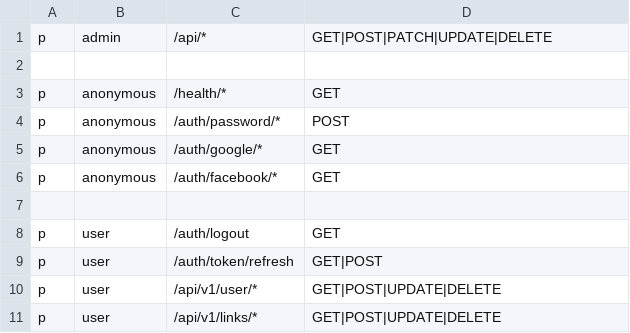
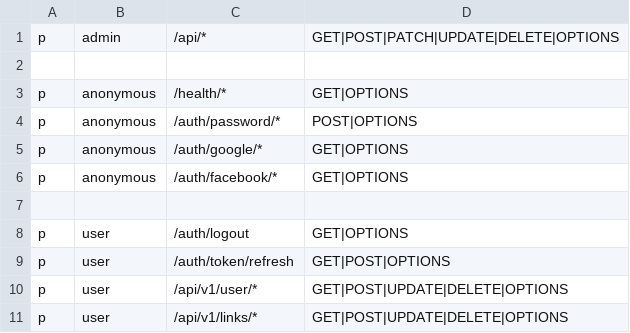
Before and after one commit to wvoliveira/corgi, a CSV file: rbac_policy.csv, drawn as a sheet.

```diff
--- a/rbac_policy.csv
+++ b/rbac_policy.csv
@@ -1,11 +1,11 @@
-p, admin, /api/*, GET|POST|PATCH|UPDATE|DELETE
+p, admin, /api/*, GET|POST|PATCH|UPDATE|DELETE|OPTIONS
 
-p, anonymous, /health/*, GET
-p, anonymous, /auth/password/*, POST
-p, anonymous, /auth/google/*, GET
-p, anonymous, /auth/facebook/*, GET
+p, anonymous, /health/*, GET|OPTIONS
+p, anonymous, /auth/password/*, POST|OPTIONS
+p, anonymous, /auth/google/*, GET|OPTIONS
+p, anonymous, /auth/facebook/*, GET|OPTIONS
 
-p, user, /auth/logout, GET
-p, user, /auth/token/refresh, GET|POST
-p, user, /api/v1/user/*, GET|POST|UPDATE|DELETE
-p, user, /api/v1/links/*, GET|POST|UPDATE|DELETE
+p, user, /auth/logout, GET|OPTIONS
+p, user, /auth/token/refresh, GET|POST|OPTIONS
+p, user, /api/v1/user/*, GET|POST|UPDATE|DELETE|OPTIONS
+p, user, /api/v1/links/*, GET|POST|UPDATE|DELETE|OPTIONS
```
Also changed, not shown: 5 other files.
